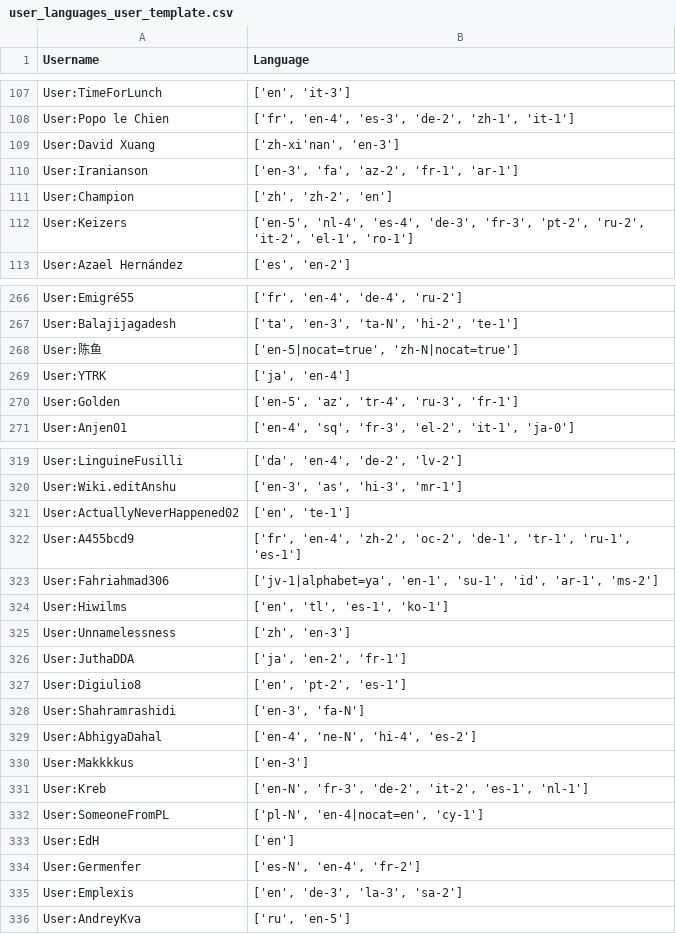
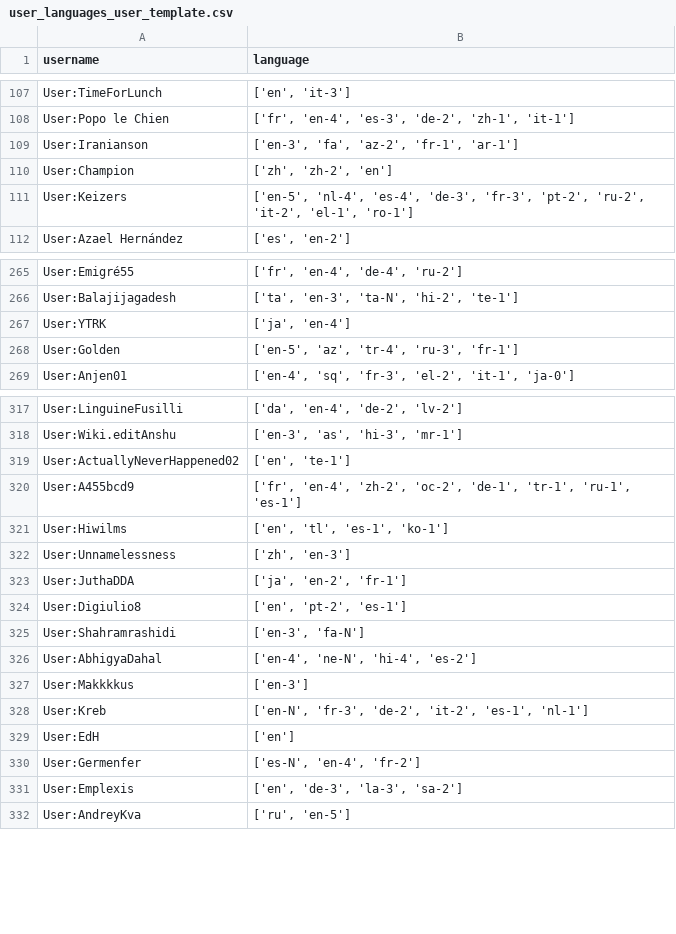
Before and after one commit to ahn-nath/Wikipedia---Translation-Imbalances, a CSV file: data/user_languages_user_template.csv, drawn as a sheet; only a part is shown, gaps mark what is left out; the diff names each change by its address in the sheet, - before the commit and + after, or states it on an @@ line.

Commit message:
minor changes: added TODOs
- Added new encodings.
- Changed variable names.
- Added new notes.

```diff
--- a/data/user_languages_user_template.csv
+++ b/data/user_languages_user_template.csv
-A1: Username
+A1: username
-B1: Language
+B1: language
-row 109: User:David Xuang | ['zh-xi'nan', 'en-3']
-row 268: User:陈鱼 | ['en-5|nocat=true', 'zh-N|nocat=true']
-row 323: User:Fahriahmad306 | ['jv-1|alphabet=ya', 'en-1', 'su-1', 'id', 'ar-1', 'ms-2']
-row 332: User:SomeoneFromPL | ['pl-N', 'en-4|nocat=en', 'cy-1']
```
